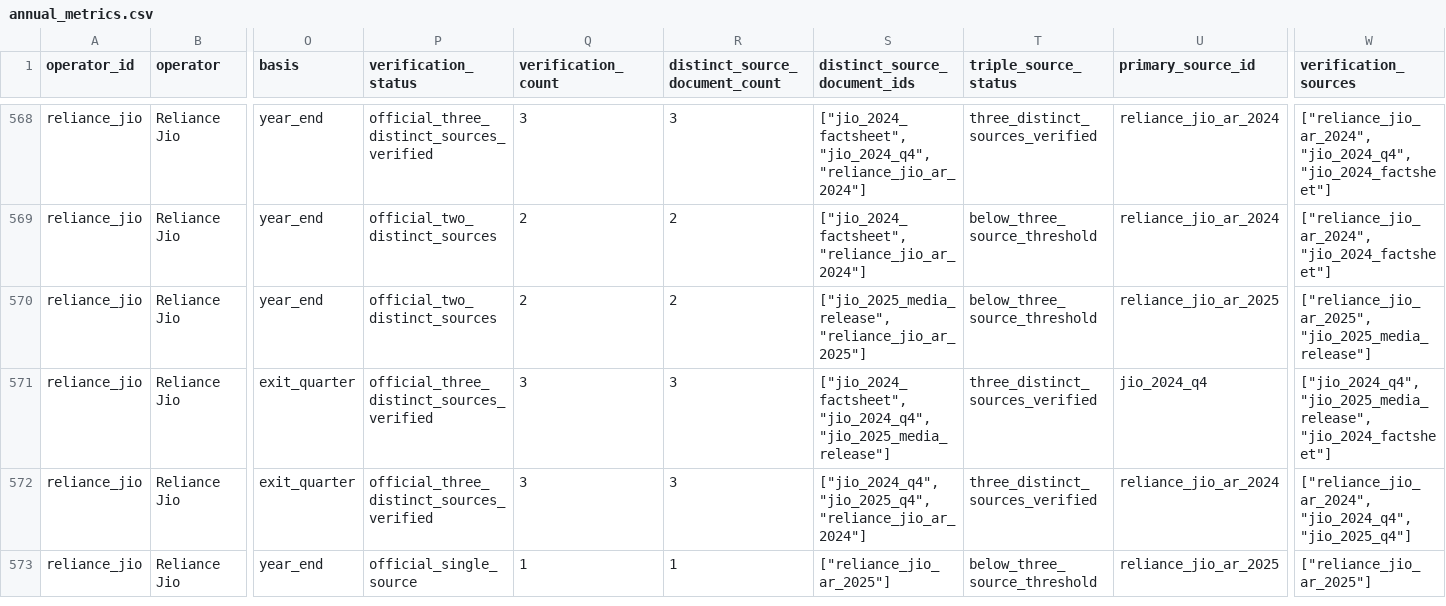
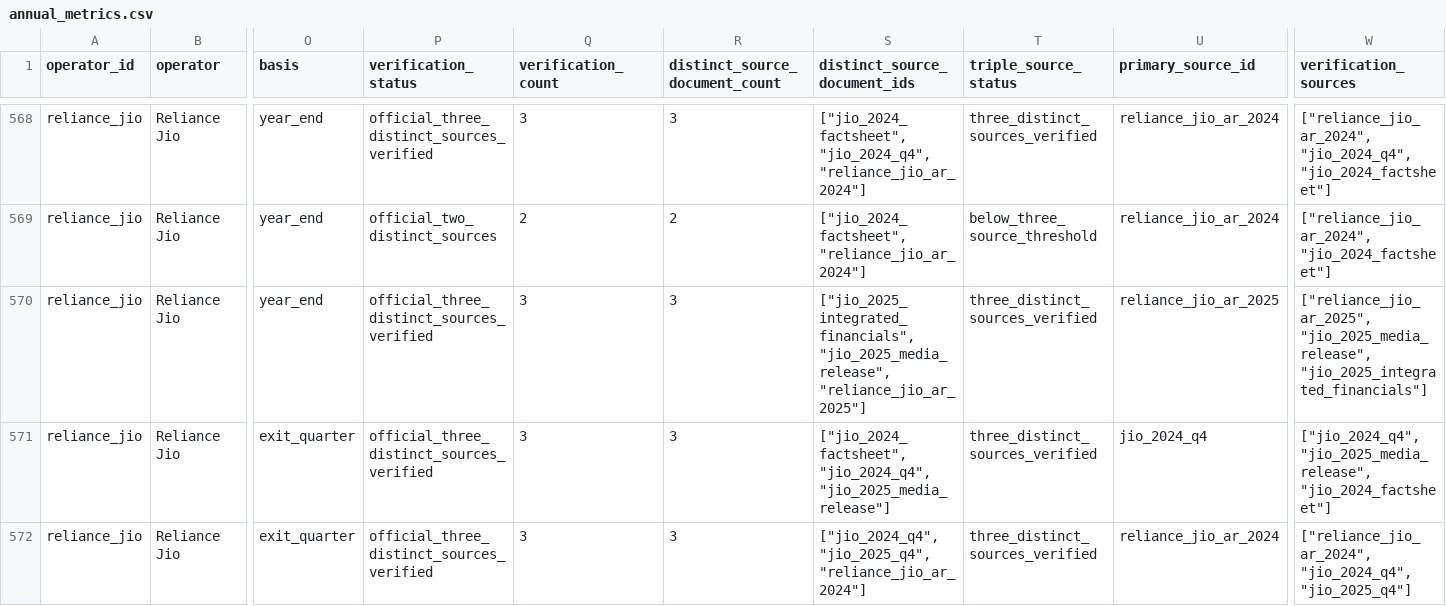
Before and after one commit to AlexLIAOPOLY/cmhk-competitive-intelligence, a CSV file: agent_knowledge/global_top5_operators_2016_2025/annual_metrics.csv, drawn as a sheet; only a part is shown, gaps mark what is left out; the shorter side is filled out with more unchanged rows; the diff names each change by its address in the sheet, - before the commit and + after, or states it on an @@ line.

```diff
--- a/agent_knowledge/global_top5_operators_2016_2025/annual_metrics.csv
+++ b/agent_knowledge/global_top5_operators_2016_2025/annual_metrics.csv
-P570 (verification_status): official_two_distinct_sources
+P570 (verification_status): official_three_distinct_sources_verified
-Q570 (verification_count): 2
+Q570 (verification_count): 3
-R570 (distinct_source_document_count): 2
+R570 (distinct_source_document_count): 3
-S570 (distinct_source_document_ids): ["jio_2025_media_release", "reliance_jio_ar_2025"]
+S570 (distinct_source_document_ids): ["jio_2025_integrated_financials", "jio_2025_media_release", "reliance_jio_ar_2025"]
-T570 (triple_source_status): below_three_source_threshold
+T570 (triple_source_status): three_distinct_sources_verified
-W570 (verification_sources): ["reliance_jio_ar_2025", "jio_2025_media_release"]
+W570 (verification_sources): ["reliance_jio_ar_2025", "jio_2025_media_release", "jio_2025_integrated_financials"]
```
Also changed, not shown: agent_knowledge/knowledge_integrity_audits/cross_database_common_disclosure_audit_2026-08-18.csv, 11 other files.
